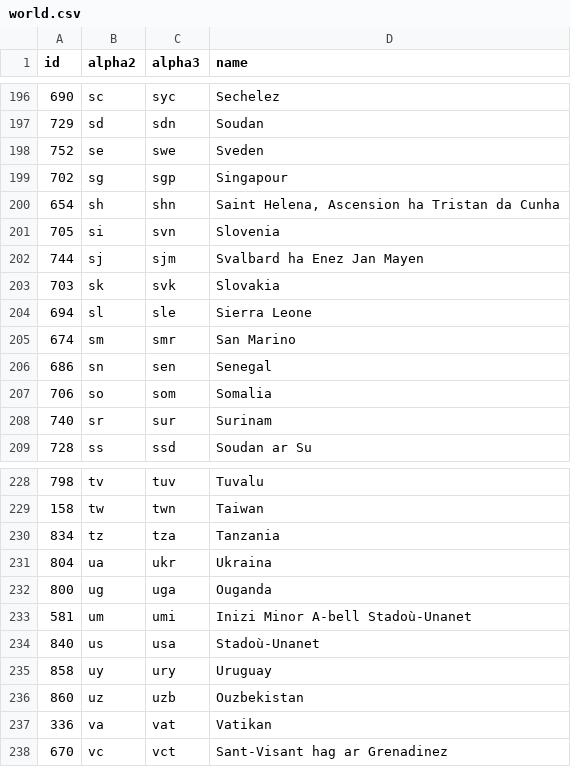
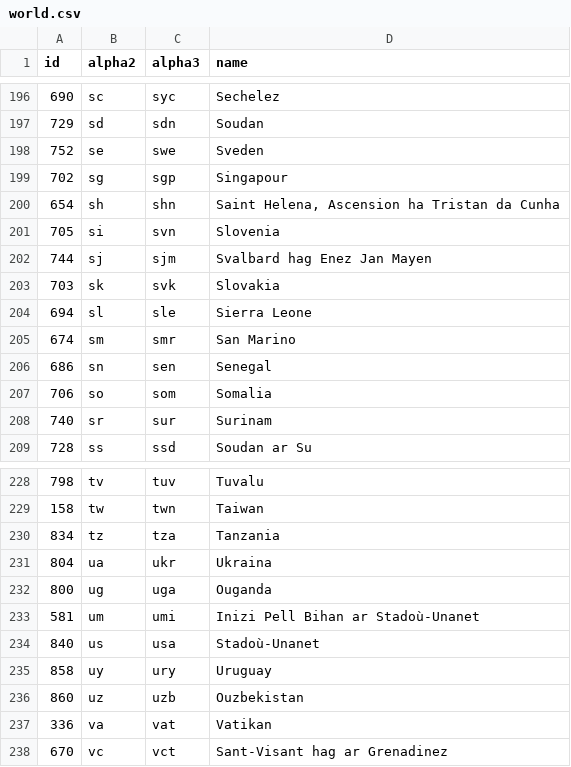
Before and after one commit to stefangabos/world_countries, a CSV file: data/countries/br/world.csv, drawn as a sheet; only a part is shown, gaps mark what is left out.

```diff
--- a/data/countries/br/world.csv
+++ b/data/countries/br/world.csv
@@ -201,3 +201,3 @@ id,alpha2,alpha3,name
 705,si,svn,Slovenia
-744,sj,sjm,"Svalbard ha Enez Jan Mayen"
+744,sj,sjm,"Svalbard hag Enez Jan Mayen"
 703,sk,svk,Slovakia
@@ -232,3 +232,3 @@ id,alpha2,alpha3,name
 800,ug,uga,Ouganda
-581,um,umi,"Inizi Minor A-bell Stadoù-Unanet"
+581,um,umi,"Inizi Pell Bihan ar Stadoù-Unanet"
 840,us,usa,Stadoù-Unanet
```
Also changed, not shown: data/countries/uk/world.csv, 10 other files.
